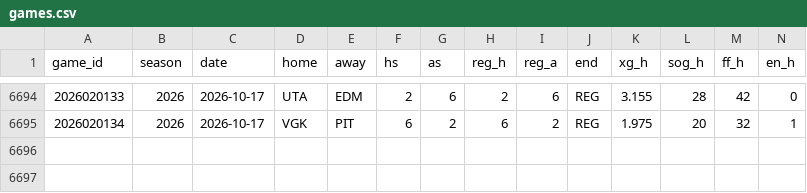
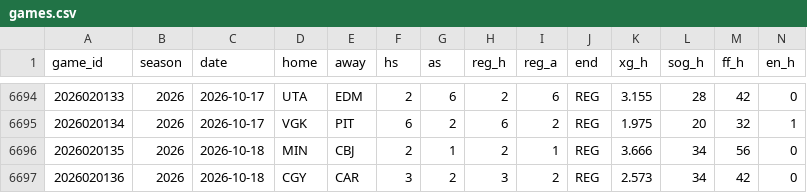
Before and after one commit to src16h/nfl-model, a CSV file: data/nhl/games.csv, drawn as a sheet; only a part is shown, gaps mark what is left out; rows hold the shown columns only; the diff names each change by its address in the sheet, - before the commit and + after, or states it on an @@ line.

```diff
--- a/data/nhl/games.csv
+++ b/data/nhl/games.csv
+row 6696: 2026020135 | 2026 | 2026-10-18 | MIN | CBJ | 2 | 1 | 2 | 1 | REG | 3.666 | 34 | 56 | 0
+row 6697: 2026020136 | 2026 | 2026-10-18 | CGY | CAR | 3 | 2 | 3 | 2 | REG | 2.573 | 34 | 42 | 0
```
Also changed, not shown: data/nhl/goalie_games.csv, 7 other files.
